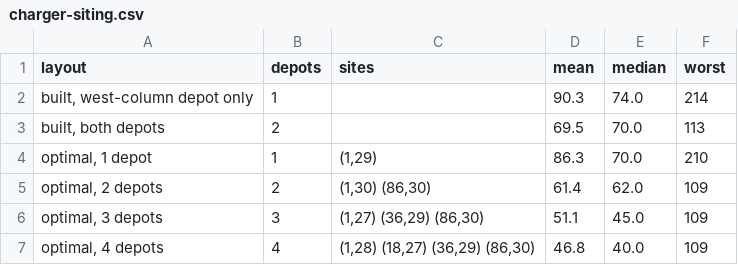
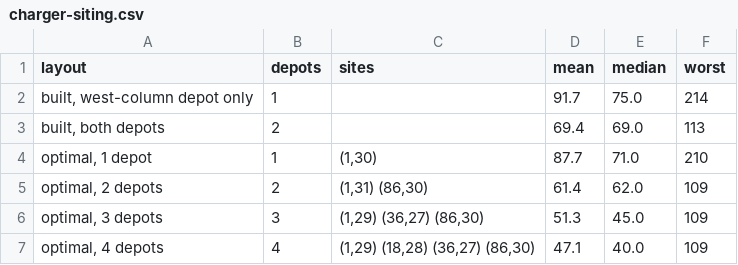
Before and after one commit to chalasc22-ui/port-sim, a CSV file: docs/charger-siting.csv, drawn as a sheet.

```diff
--- a/docs/charger-siting.csv
+++ b/docs/charger-siting.csv
@@ -1,7 +1,7 @@
 layout,depots,sites,mean,median,worst
-"built, west-column depot only",1,,90.3,74.0,214
-"built, both depots",2,,69.5,70.0,113
-"optimal, 1 depot",1,"(1,29)",86.3,70.0,210
-"optimal, 2 depots",2,"(1,30) (86,30)",61.4,62.0,109
-"optimal, 3 depots",3,"(1,27) (36,29) (86,30)",51.1,45.0,109
-"optimal, 4 depots",4,"(1,28) (18,27) (36,29) (86,30)",46.8,40.0,109
+"built, west-column depot only",1,,91.7,75.0,214
+"built, both depots",2,,69.4,69.0,113
+"optimal, 1 depot",1,"(1,30)",87.7,71.0,210
+"optimal, 2 depots",2,"(1,31) (86,30)",61.4,62.0,109
+"optimal, 3 depots",3,"(1,29) (36,27) (86,30)",51.3,45.0,109
+"optimal, 4 depots",4,"(1,29) (18,28) (36,27) (86,30)",47.1,40.0,109
```
Also changed, not shown: 28 other files.
